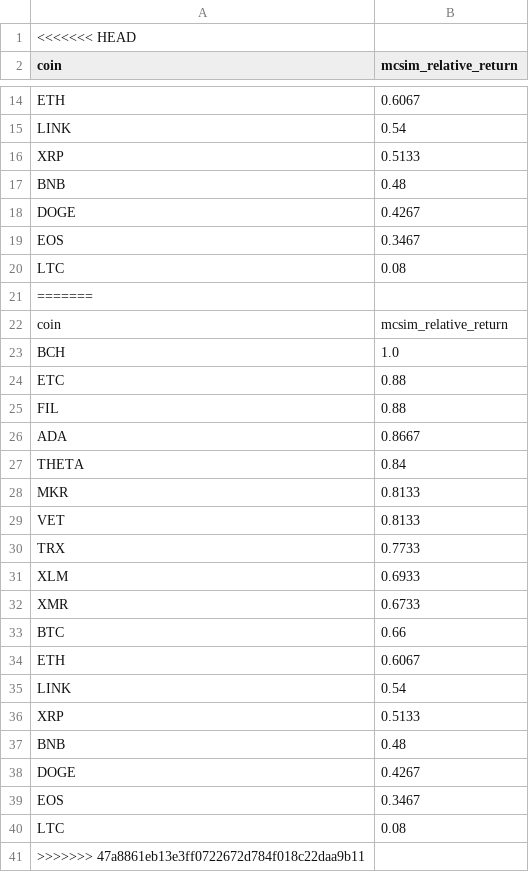
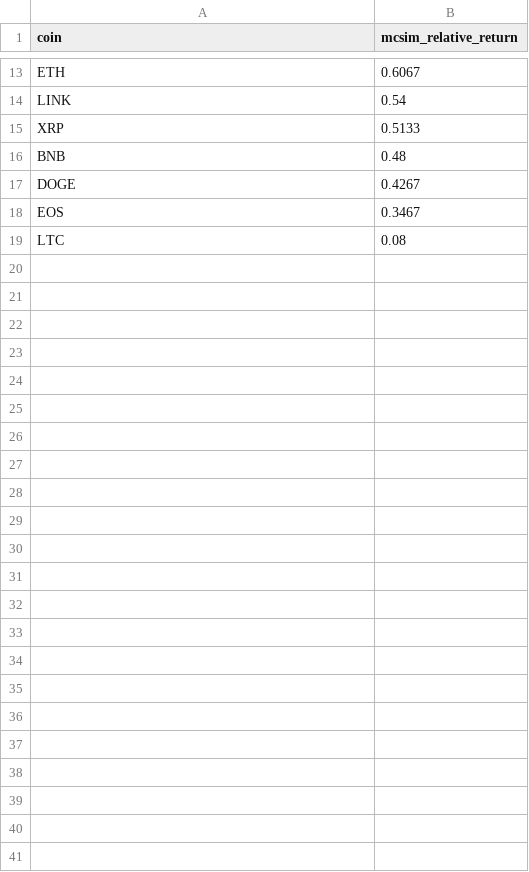
Before and after one commit to aparkon/project_1, a CSV file: mc_sim.csv, drawn as a sheet; only a part is shown, gaps mark what is left out.

```diff
--- a/mc_sim.csv
+++ b/mc_sim.csv
@@ -1,2 +1 @@
-<<<<<<< HEAD
 coin,mcsim_relative_return
@@ -20,22 +19 @@ EOS,0.3467
 LTC,0.08
-=======
-coin,mcsim_relative_return
-BCH,1.0
-ETC,0.88
-FIL,0.88
-ADA,0.8667
-THETA,0.84
-MKR,0.8133
-VET,0.8133
-TRX,0.7733
-XLM,0.6933
-XMR,0.6733
-BTC,0.66
-ETH,0.6067
-LINK,0.54
-XRP,0.5133
-BNB,0.48
-DOGE,0.4267
-EOS,0.3467
-LTC,0.08
->>>>>>> 47a8861eb13e3ff0722672d784f018c22daa9b11
```
Also changed, not shown: coin_annual_std.csv, coin_daily_mean_return.csv, 7 other files.
